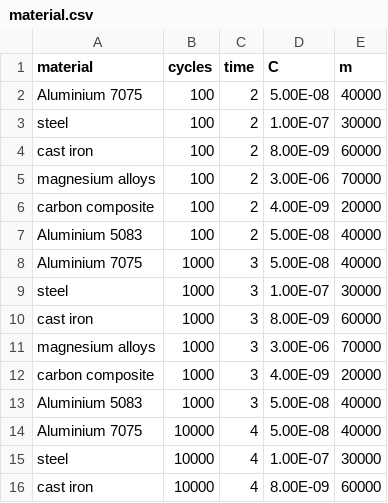
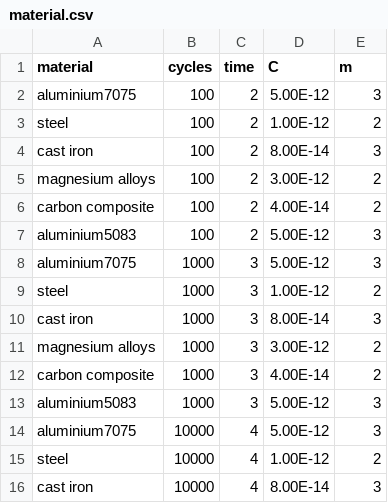
Before and after one commit to aadhithya/cracke, a CSV file: material.csv, drawn as a sheet; only a part is shown; the diff covers the shown part only.

```diff
--- a/material.csv
+++ b/material.csv
@@ -1,16 +1,16 @@
 material,cycles,time,C,m
-Aluminium 7075,100,2,5.00E-08,40000
-steel,100,2,1.00E-07,30000
-cast iron,100,2,8.00E-09,60000
-magnesium alloys,100,2,3.00E-06,70000
-carbon composite,100,2,4.00E-09,20000
-Aluminium 5083,100,2,5.00E-08,40000
-Aluminium 7075,1000,3,5.00E-08,40000
-steel,1000,3,1.00E-07,30000
-cast iron,1000,3,8.00E-09,60000
-magnesium alloys,1000,3,3.00E-06,70000
-carbon composite,1000,3,4.00E-09,20000
-Aluminium 5083,1000,3,5.00E-08,40000
-Aluminium 7075,10000,4,5.00E-08,40000
-steel,10000,4,1.00E-07,30000
-cast iron,10000,4,8.00E-09,60000
+aluminium7075,100,2,5.00E-12,3
+steel,100,2,1.00E-12,2
+cast iron,100,2,8.00E-14,3
+magnesium alloys,100,2,3.00E-12,2
+carbon composite,100,2,4.00E-14,2
+aluminium5083,100,2,5.00E-12,3
+aluminium7075,1000,3,5.00E-12,3
+steel,1000,3,1.00E-12,2
+cast iron,1000,3,8.00E-14,3
+magnesium alloys,1000,3,3.00E-12,2
+carbon composite,1000,3,4.00E-14,2
+aluminium5083,1000,3,5.00E-12,3
+aluminium7075,10000,4,5.00E-12,3
+steel,10000,4,1.00E-12,2
+cast iron,10000,4,8.00E-14,3
```
Also changed, not shown: 49 edited cells elsewhere in this file, 5 other files.
